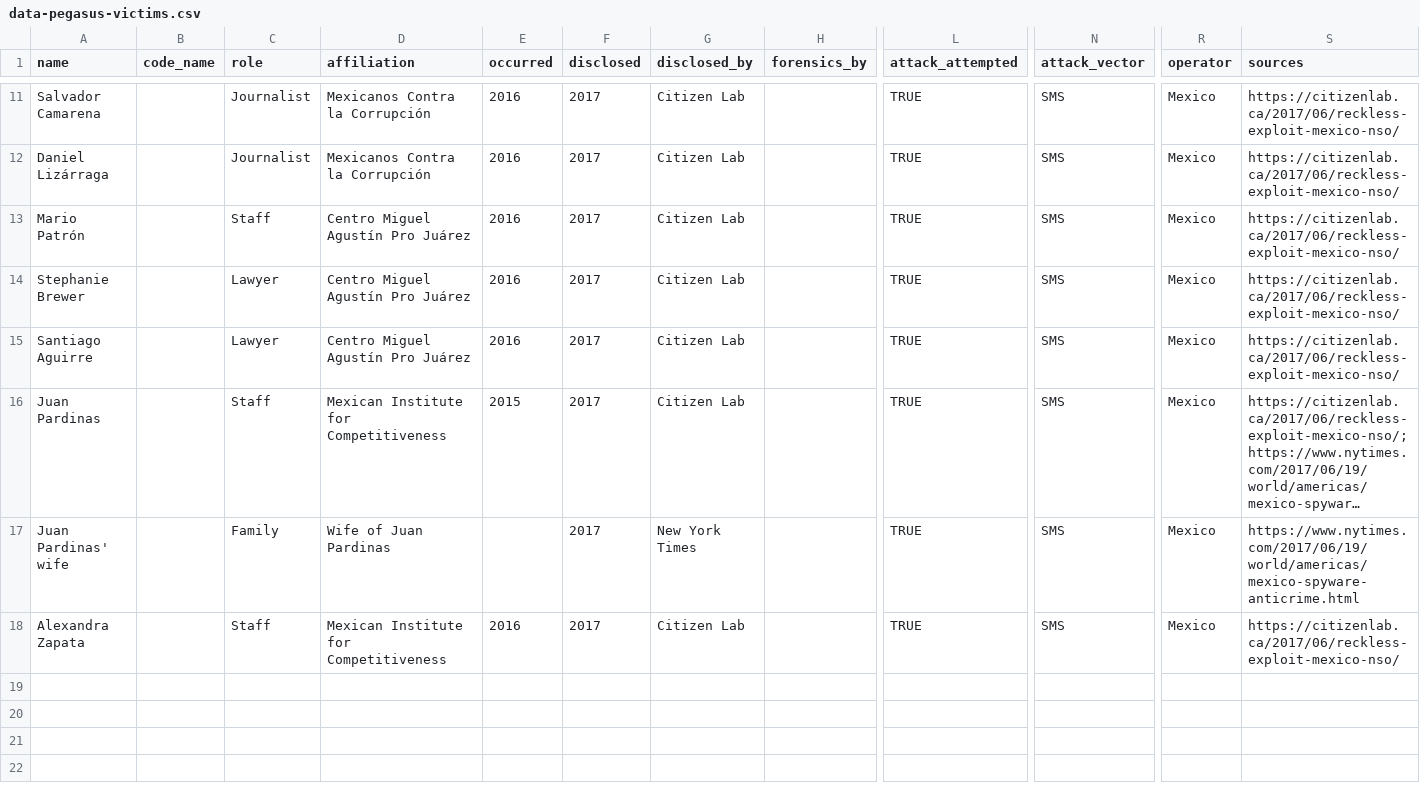
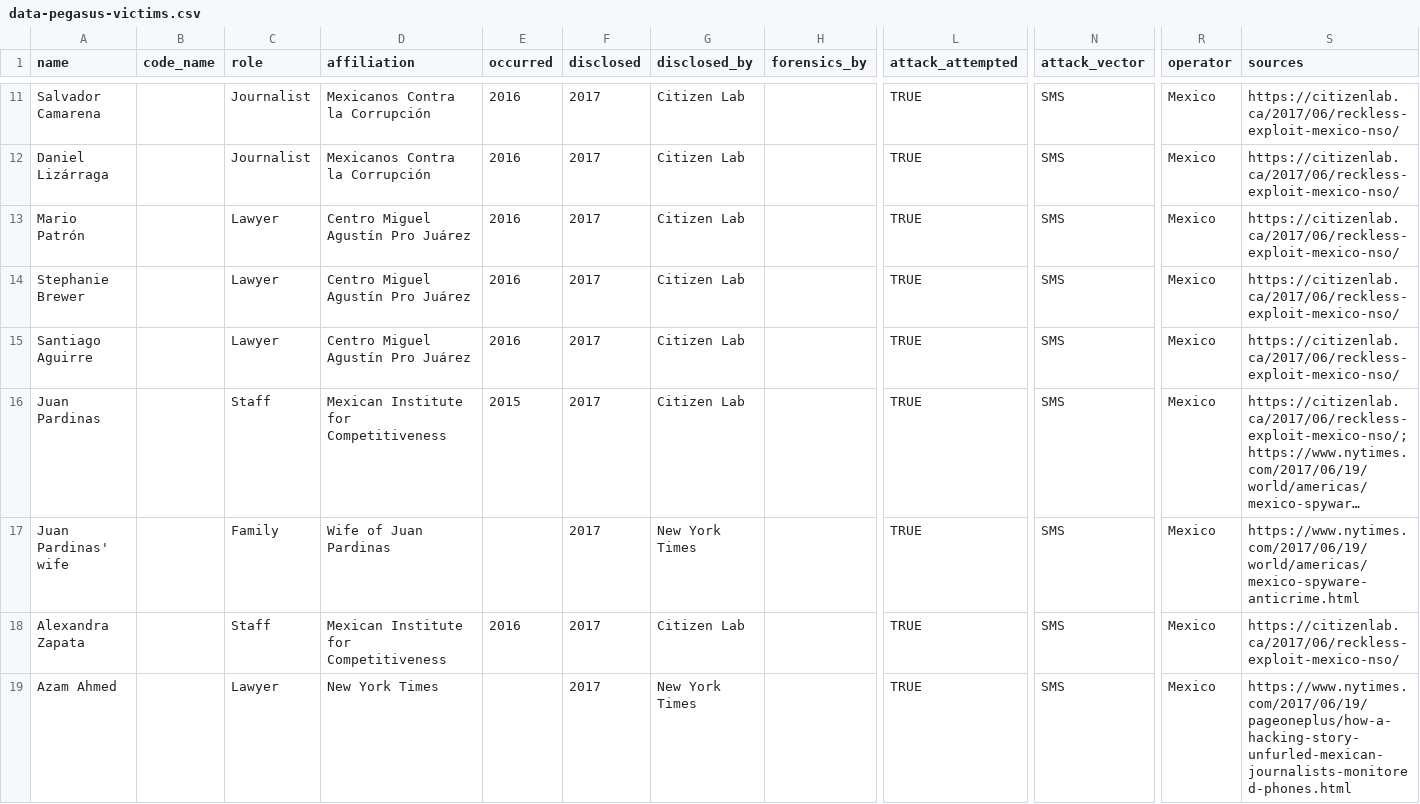
Before and after one commit to GranittHQ/data-pegasus-victims, a CSV file: data-pegasus-victims.csv, drawn as a sheet; only a part is shown, gaps mark what is left out; long unchanged cells end in …; rows hold the shown columns only; the diff names each change by its address in the sheet, - before the commit and + after, or states it on an @@ line.

Commit message:
Add NYT story about the targeting of one of its journalists

```diff
--- a/data-pegasus-victims.csv
+++ b/data-pegasus-victims.csv
-C13 (role): Staff
+C13 (role): Lawyer
+row 19: Azam Ahmed |  | Lawyer | New York Times |  | 2017 | New York Times |  | TRUE | SMS | Mexico | https://www.nytimes.com/2017/06/19/pageoneplus/how-a-hacking-story-unfurled-mexican-journalists-monitored-phones.html
```
